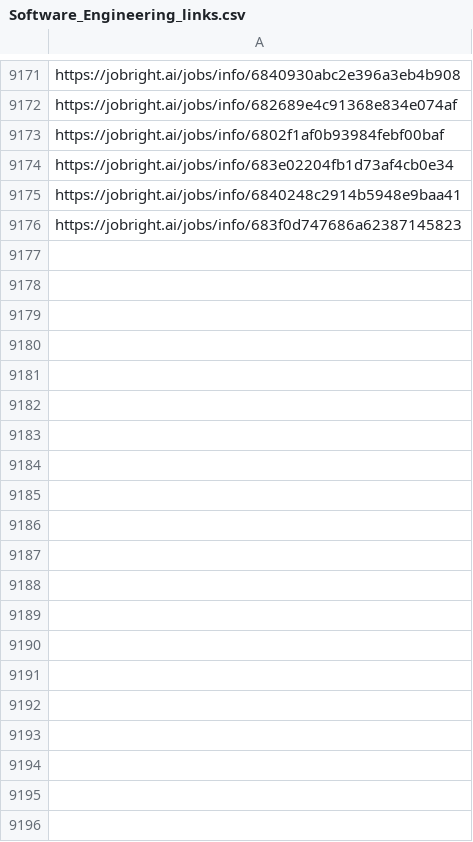
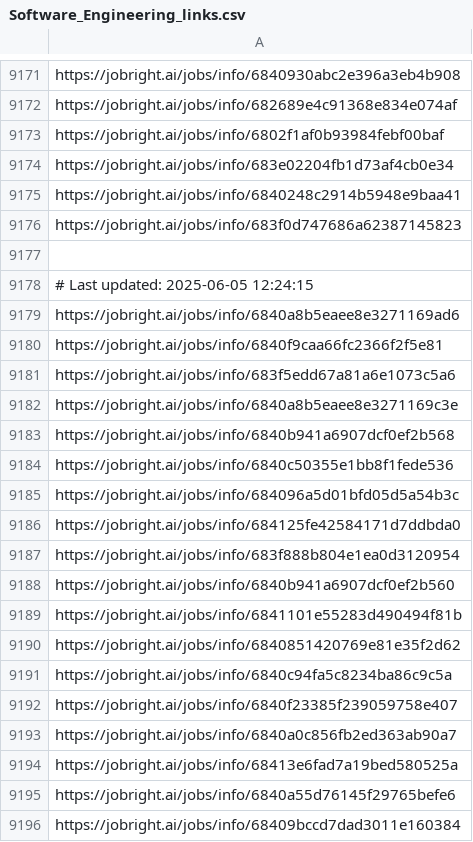
Before and after one commit to Pradeepsingh61/job_DE1, a CSV file: Software_Engineering_links.csv, drawn as a sheet; only a part is shown, gaps mark what is left out; the diff covers the shown part only; the diff names each change by its address in the sheet, - before the commit and + after, or states it on an @@ line.

```diff
--- a/Software_Engineering_links.csv
+++ b/Software_Engineering_links.csv
+row 9177: (empty)
+row 9178: # Last updated: 2025-06-05 12:24:15
+row 9179: https://jobright.ai/jobs/info/6840a8b5eaee8e3271169ad6
+row 9180: https://jobright.ai/jobs/info/6840f9caa66fc2366f2f5e81
+row 9181: https://jobright.ai/jobs/info/683f5edd67a81a6e1073c5a6
+row 9182: https://jobright.ai/jobs/info/6840a8b5eaee8e3271169c3e
+row 9183: https://jobright.ai/jobs/info/6840b941a6907dcf0ef2b568
+row 9184: https://jobright.ai/jobs/info/6840c50355e1bb8f1fede536
+row 9185: https://jobright.ai/jobs/info/684096a5d01bfd05d5a54b3c
+row 9186: https://jobright.ai/jobs/info/684125fe42584171d7ddbda0
+row 9187: https://jobright.ai/jobs/info/683f888b804e1ea0d3120954
+row 9188: https://jobright.ai/jobs/info/6840b941a6907dcf0ef2b560
+row 9189: https://jobright.ai/jobs/info/6841101e55283d490494f81b
+row 9190: https://jobright.ai/jobs/info/6840851420769e81e35f2d62
+row 9191: https://jobright.ai/jobs/info/6840c94fa5c8234ba86c9c5a
+row 9192: https://jobright.ai/jobs/info/6840f23385f239059758e407
+row 9193: https://jobright.ai/jobs/info/6840a0c856fb2ed363ab90a7
+row 9194: https://jobright.ai/jobs/info/68413e6fad7a19bed580525a
+row 9195: https://jobright.ai/jobs/info/6840a55d76145f29765befe6
+row 9196: https://jobright.ai/jobs/info/68409bccd7dad3011e160384
```
Also changed, not shown: 30 added rows elsewhere in this file, Accounting_and_Finance.csv, Education_and_Training_links.csv, 31 other files.
